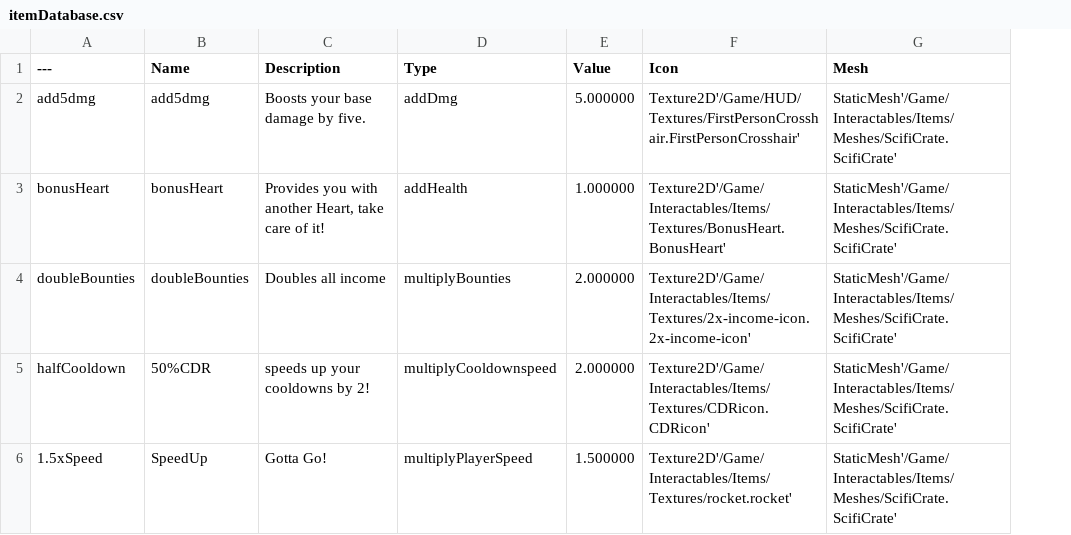
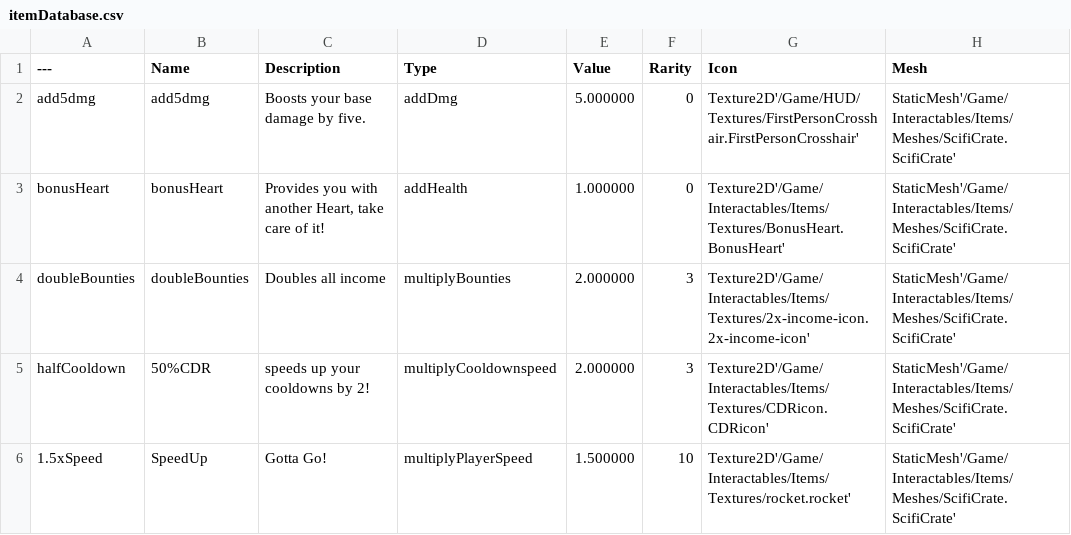
Before and after one commit to Gravis-Game/gravis, a CSV file: Content/Interactables/Items/itemDatabase.csv, drawn as a sheet; only a part is shown; the diff names each change by its address in the sheet, - before the commit and + after, or states it on an @@ line.

Commit message:
add rarity to items

```diff
--- a/Content/Interactables/Items/itemDatabase.csv
+++ b/Content/Interactables/Items/itemDatabase.csv
+column F (Rarity), rows 2-6: 0 | 0 | 3 | 3 | 10
```
Also changed, not shown: 6 other files.
